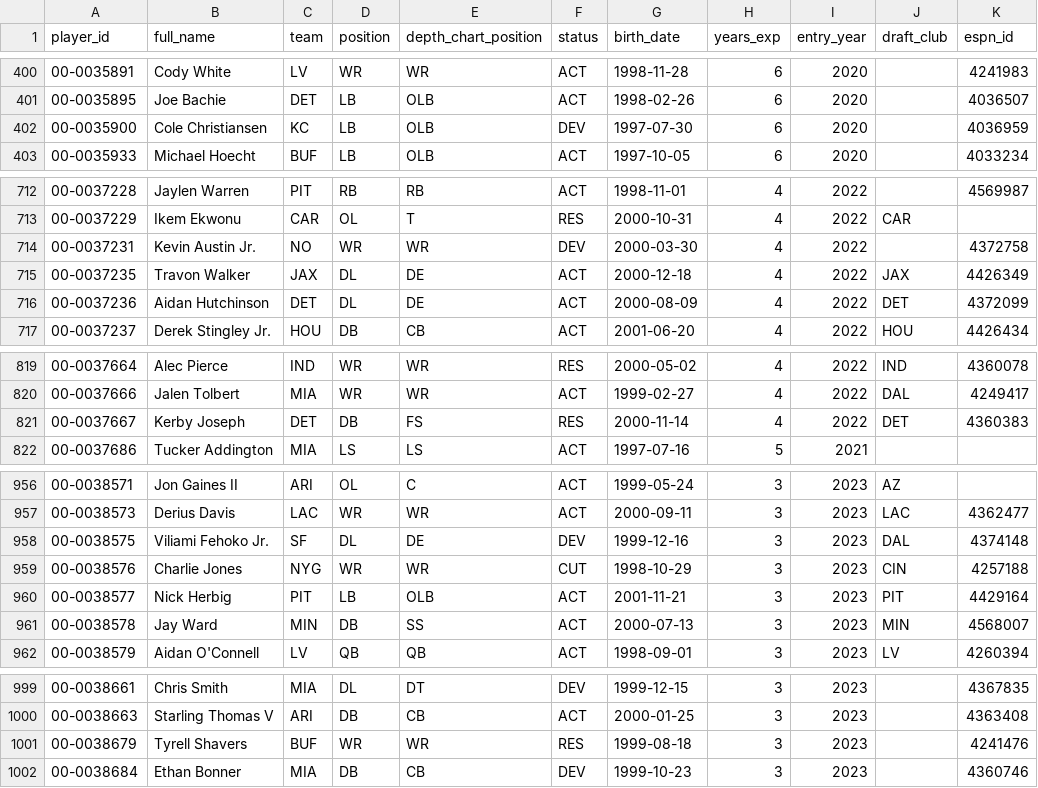
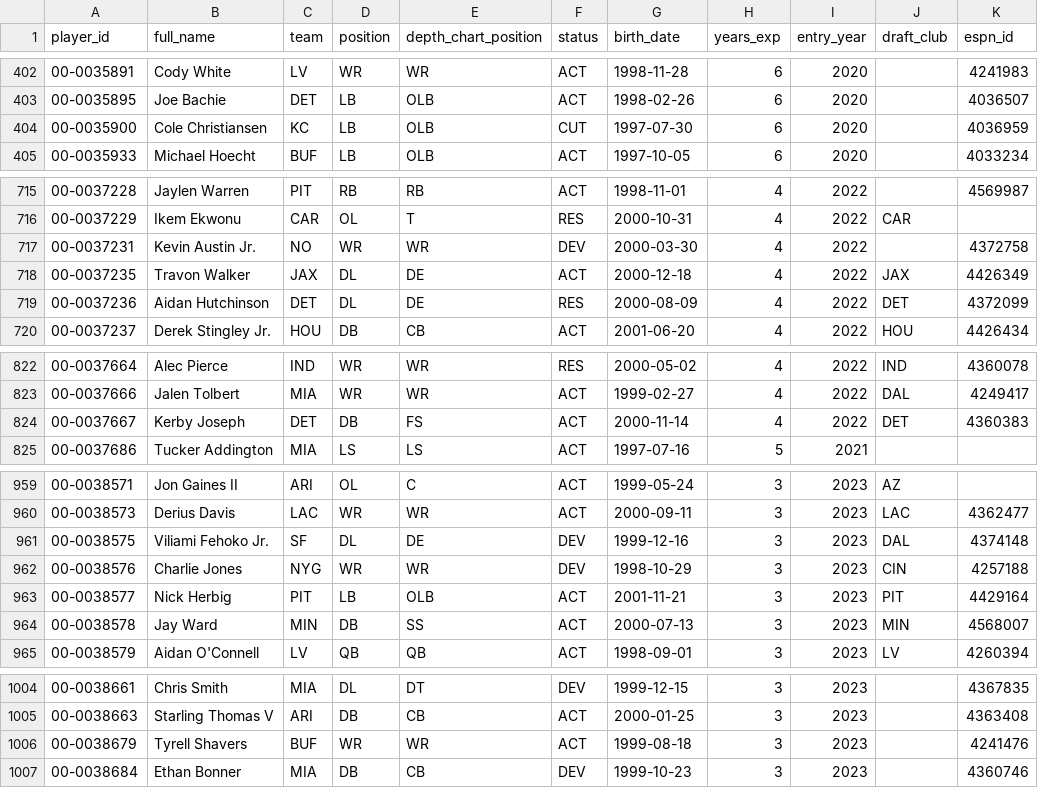
Before and after one commit to bmillercreates/The-Prop-Exchange, a CSV file: data/stats/players.csv, drawn as a sheet; only a part is shown, gaps mark what is left out; the diff covers the shown part only.

```diff
--- a/data/stats/players.csv
+++ b/data/stats/players.csv
@@ -401,3 +403,3 @@ player_id,full_name,team,position,depth_chart_position,status,birth_date,years_e
 00-0035895,Joe Bachie,DET,LB,OLB,ACT,1998-02-26,6,2020,,4036507
-00-0035900,Cole Christiansen,KC,LB,OLB,DEV,1997-07-30,6,2020,,4036959
+00-0035900,Cole Christiansen,KC,LB,OLB,CUT,1997-07-30,6,2020,,4036959
 00-0035933,Michael Hoecht,BUF,LB,OLB,ACT,1997-10-05,6,2020,,4033234
@@ -715,3 +718,3 @@ player_id,full_name,team,position,depth_chart_position,status,birth_date,years_e
 00-0037235,Travon Walker,JAX,DL,DE,ACT,2000-12-18,4,2022,JAX,4426349
-00-0037236,Aidan Hutchinson,DET,DL,DE,ACT,2000-08-09,4,2022,DET,4372099
+00-0037236,Aidan Hutchinson,DET,DL,DE,RES,2000-08-09,4,2022,DET,4372099
 00-0037237,Derek Stingley Jr.,HOU,DB,CB,ACT,2001-06-20,4,2022,HOU,4426434
@@ -820,3 +823,3 @@ player_id,full_name,team,position,depth_chart_position,status,birth_date,years_e
 00-0037666,Jalen Tolbert,MIA,WR,WR,ACT,1999-02-27,4,2022,DAL,4249417
-00-0037667,Kerby Joseph,DET,DB,FS,RES,2000-11-14,4,2022,DET,4360383
+00-0037667,Kerby Joseph,DET,DB,FS,ACT,2000-11-14,4,2022,DET,4360383
 00-0037686,Tucker Addington,MIA,LS,LS,ACT,1997-07-16,5,2021,,
@@ -958,3 +961,3 @@ player_id,full_name,team,position,depth_chart_position,status,birth_date,years_e
 00-0038575,Viliami Fehoko Jr.,SF,DL,DE,DEV,1999-12-16,3,2023,DAL,4374148
-00-0038576,Charlie Jones,NYG,WR,WR,CUT,1998-10-29,3,2023,CIN,4257188
+00-0038576,Charlie Jones,NYG,WR,WR,DEV,1998-10-29,3,2023,CIN,4257188
 00-0038577,Nick Herbig,PIT,LB,OLB,ACT,2001-11-21,3,2023,PIT,4429164
@@ -1000,3 +1005,3 @@ player_id,full_name,team,position,depth_chart_position,status,birth_date,years_e
 00-0038663,Starling Thomas V,ARI,DB,CB,ACT,2000-01-25,3,2023,,4363408
-00-0038679,Tyrell Shavers,BUF,WR,WR,RES,1999-08-18,3,2023,,4241476
+00-0038679,Tyrell Shavers,BUF,WR,WR,ACT,1999-08-18,3,2023,,4241476
 00-0038684,Ethan Bonner,MIA,DB,CB,DEV,1999-10-23,3,2023,,4360746
```
Also changed, not shown: 6 added rows and 17 edited cells elsewhere in this file, data/injuries.csv, data/stats/games.csv, 18 other files.
